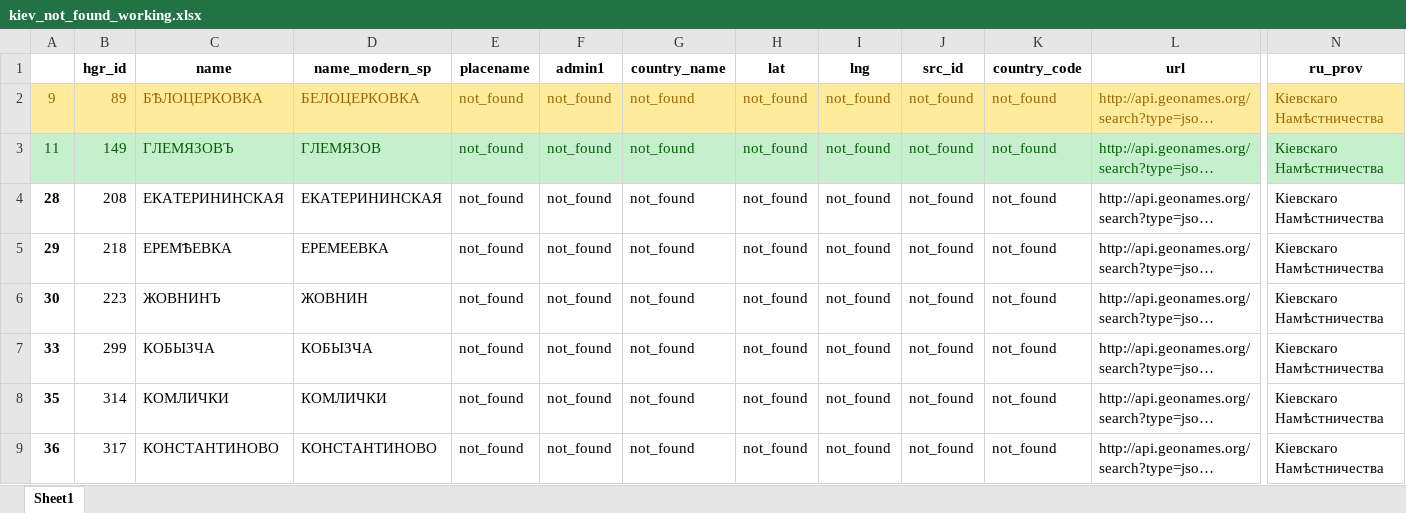
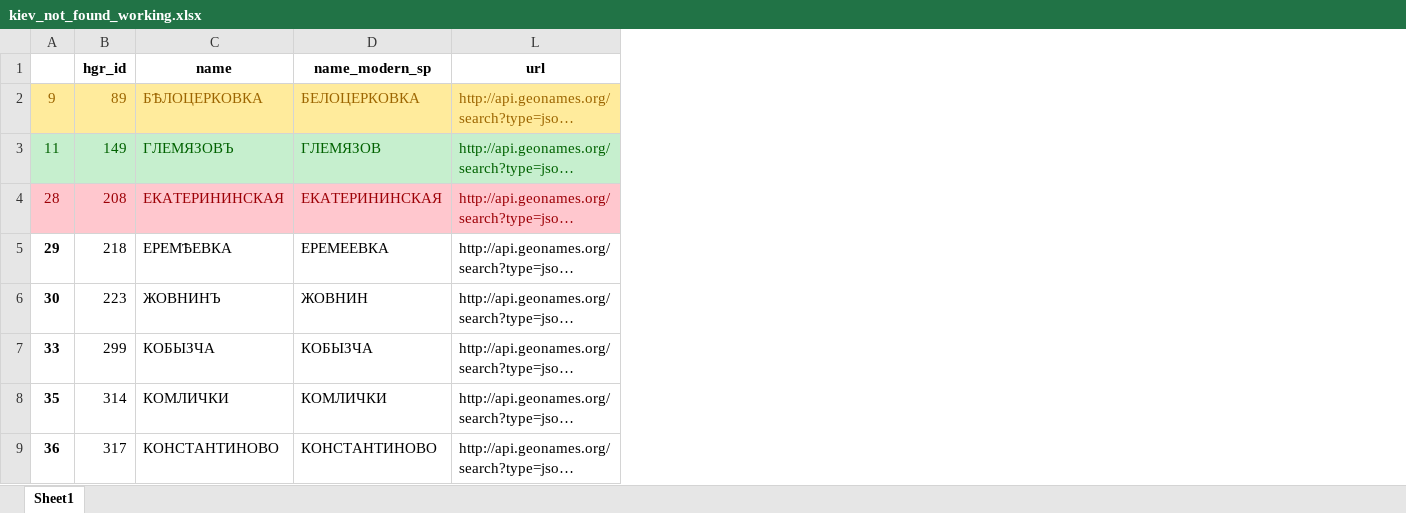
Before and after one commit to jaguillette/fungHGR, an Excel workbook: kiev_not_found_working.xlsx, sheet Sheet1, drawn as a sheet; only a part is shown, gaps mark what is left out; long unchanged cells end in …; values as stored, in another font and other column widths than the file's, no borders; the diff covers the shown part only; the diff names each change by its address in the sheet, - before the commit and + after, or states it on an @@ line.

```diff
--- a/kiev_not_found_working.xlsx (sheet Sheet1)
+++ b/kiev_not_found_working.xlsx (sheet Sheet1)
@@ column E (placename) hidden, rows 2-9: all not_found @@
@@ column F (admin1) hidden, rows 2-9: all not_found @@
@@ column G (country_name) hidden, rows 2-9: all not_found @@
@@ column H (lat) hidden, rows 2-9: all not_found @@
@@ column I (lng) hidden, rows 2-9: all not_found @@
@@ column J (src_id) hidden, rows 2-9: all not_found @@
@@ column K (country_code) hidden, rows 2-9: all not_found @@
@@ column N (ru_prov) hidden, rows 2-9: all Кіевскаго Намѣстничества @@
@@ A4:D4 fill: none → #FFC7CE, text colour: black → #9C0006 @@
-A4 bold: on
+A4 bold: off
@@ L4 fill: none → #FFC7CE, text colour: black → #9C0006 @@
```
Also changed, not shown: cell formats elsewhere in this sheet, no_geo.xlsx.
